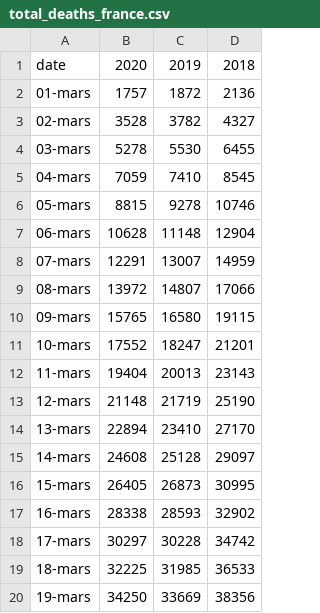
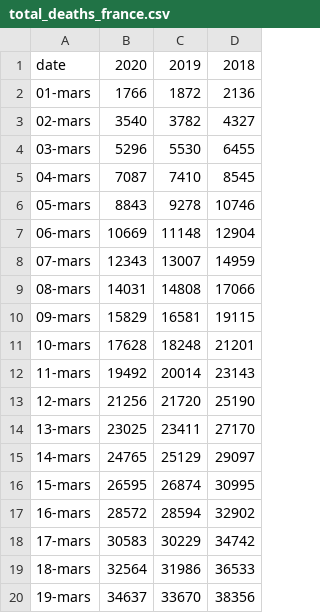
Before and after one commit to sebastianhohmann/covid19_total_death, a CSV file: france/total_deaths/total_deaths_france.csv, drawn as a sheet; only a part is shown; the diff covers the shown part only.

Commit message:
updated France

```diff
--- a/france/total_deaths/total_deaths_france.csv
+++ b/france/total_deaths/total_deaths_france.csv
@@ -1,20 +1,20 @@
 date,2020,2019,2018
-01-mars ,1757,1872,2136
-02-mars ,3528,3782,4327
-03-mars ,5278,5530,6455
-04-mars ,7059,7410,8545
-05-mars ,8815,9278,10746
-06-mars ,10628,11148,12904
-07-mars ,12291,13007,14959
-08-mars ,13972,14807,17066
-09-mars ,15765,16580,19115
-10-mars ,17552,18247,21201
-11-mars ,19404,20013,23143
-12-mars ,21148,21719,25190
-13-mars ,22894,23410,27170
-14-mars ,24608,25128,29097
-15-mars ,26405,26873,30995
-16-mars ,28338,28593,32902
-17-mars ,30297,30228,34742
-18-mars ,32225,31985,36533
-19-mars ,34250,33669,38356
+01-mars ,1766,1872,2136
+02-mars ,3540,3782,4327
+03-mars ,5296,5530,6455
+04-mars ,7087,7410,8545
+05-mars ,8843,9278,10746
+06-mars ,10669,11148,12904
+07-mars ,12343,13007,14959
+08-mars ,14031,14808,17066
+09-mars ,15829,16581,19115
+10-mars ,17628,18248,21201
+11-mars ,19492,20014,23143
+12-mars ,21256,21720,25190
+13-mars ,23025,23411,27170
+14-mars ,24765,25129,29097
+15-mars ,26595,26874,30995
+16-mars ,28572,28594,32902
+17-mars ,30583,30229,34742
+18-mars ,32564,31986,36533
+19-mars ,34637,33670,38356
```
Also changed, not shown: 30 added rows and 24 edited cells elsewhere in this file, france/COVID_deaths/covid_deaths_france.csv, 1 other file.
